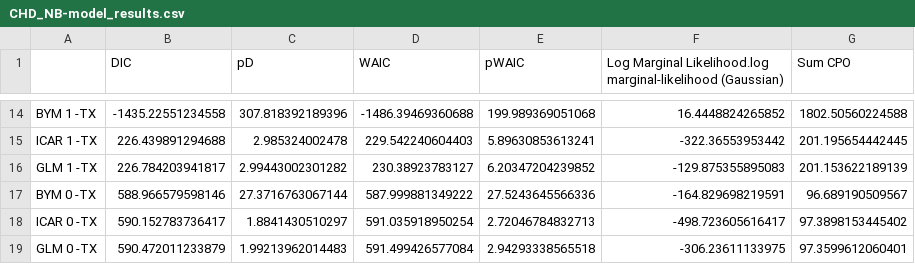
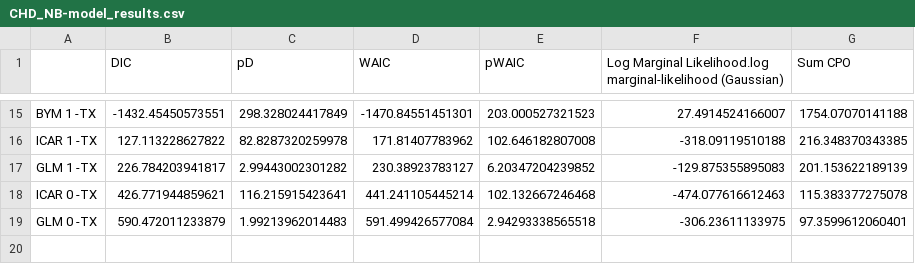
Before and after one commit to rmurden/cLE8, a CSV file: Output/Results/CHD_NB-model_results.csv, drawn as a sheet; only a part is shown, gaps mark what is left out; the diff covers the shown part only.

Commit message:
Fixed misalignment in random effects
Found misalignment between the random effect indicators for counties. Random effect indicators were specified using county FIPS codes. However, poly2nb() determined the graph nodes based on the row numbers. When R-INLA is called to fit a  model, it then assigned the graph nodes to the numbers determined by the county FIPS code. To fix this error, we assign the random effect indicator by the row number.

```diff
--- a/Output/Results/CHD_NB-model_results.csv
+++ b/Output/Results/CHD_NB-model_results.csv
@@ -14,6 +15,5 @@
-"BYM 1 -TX",-1435.22551234558,307.818392189396,-1486.39469360688,199.989369051068,16.4448824265852,1802.50560224588
-"ICAR 1 -TX",226.439891294688,2.985324002478,229.542240604403,5.89630853613241,-322.36553953442,201.195654442445
+"BYM 1 -TX",-1432.45450573551,298.328024417849,-1470.84551451301,203.000527321523,27.4914524166007,1754.07070141188
+"ICAR 1 -TX",127.113228627822,82.8287320259978,171.81407783962,102.646182807008,-318.09119510188,216.348370343385
 "GLM 1 -TX",226.784203941817,2.99443002301282,230.38923783127,6.20347204239852,-129.875355895083,201.153622189139
-"BYM 0 -TX",588.966579598146,27.3716763067144,587.999881349222,27.5243645566336,-164.829698219591,96.689190509567
-"ICAR 0 -TX",590.152783736417,1.8841430510297,591.035918950254,2.72046784832713,-498.723605616417,97.3898153445402
+"ICAR 0 -TX",426.771944859621,116.215915423641,441.241105445214,102.132667246468,-474.077616612463,115.383377275078
 "GLM 0 -TX",590.472011233879,1.99213962014483,591.499426577084,2.94293338565518,-306.23611133975,97.3599612060401
```
Also changed, not shown: 4 added rows, 3 removed rows and 48 edited cells elsewhere in this file, Output/Results/AllCause_Mortality_NB-model_fixed_effects.csv, Output/Results/AllCause_Mortality_NB-model_results.csv, 33 other files.
